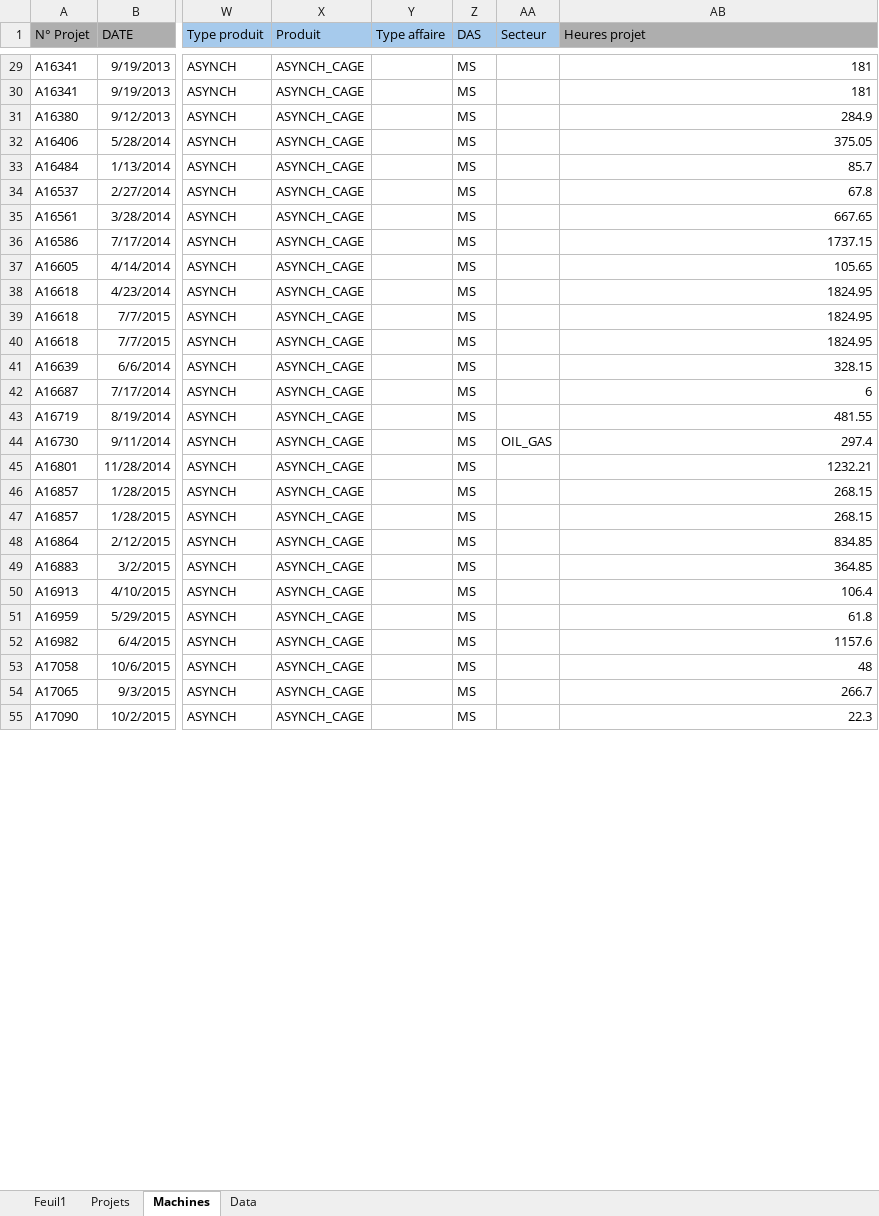
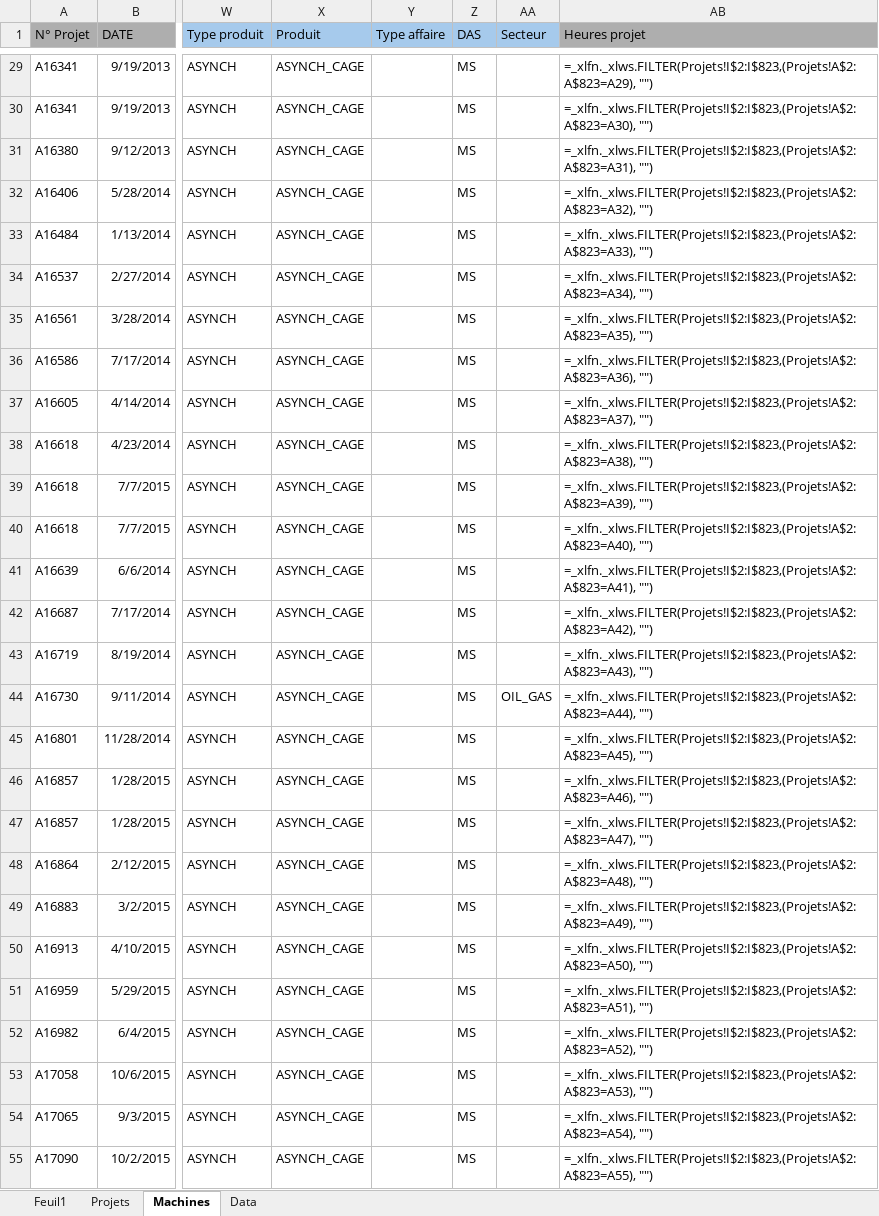
Before and after one commit to Rimaghagwigwi/BudgetHET, an Excel workbook: data/REX_HET.xlsx, sheet Machines, drawn as a sheet; only a part is shown, gaps mark what is left out; values as stored, in another font and other column widths than the file's, no borders; formulas without a stored value are shown as written; the diff covers the shown part only; the diff names each change by its address in the sheet, - before the commit and + after, or states it on an @@ line.

```diff
--- a/data/REX_HET.xlsx (sheet Machines)
+++ b/data/REX_HET.xlsx (sheet Machines)
-AB29 (Heures projet): 181
+AB29 (Heures projet): =_xlfn._xlws.FILTER(Projets!I$2:I$823,(Projets!A$2:A$823=A29), "")
-AB30 (Heures projet): 181
+AB30 (Heures projet): =_xlfn._xlws.FILTER(Projets!I$2:I$823,(Projets!A$2:A$823=A30), "")
-AB31 (Heures projet): 284.9
+AB31 (Heures projet): =_xlfn._xlws.FILTER(Projets!I$2:I$823,(Projets!A$2:A$823=A31), "")
-AB32 (Heures projet): 375.05
+AB32 (Heures projet): =_xlfn._xlws.FILTER(Projets!I$2:I$823,(Projets!A$2:A$823=A32), "")
-AB33 (Heures projet): 85.7
+AB33 (Heures projet): =_xlfn._xlws.FILTER(Projets!I$2:I$823,(Projets!A$2:A$823=A33), "")
-AB34 (Heures projet): 67.8
+AB34 (Heures projet): =_xlfn._xlws.FILTER(Projets!I$2:I$823,(Projets!A$2:A$823=A34), "")
-AB35 (Heures projet): 667.65
+AB35 (Heures projet): =_xlfn._xlws.FILTER(Projets!I$2:I$823,(Projets!A$2:A$823=A35), "")
-AB36 (Heures projet): 1737.15
+AB36 (Heures projet): =_xlfn._xlws.FILTER(Projets!I$2:I$823,(Projets!A$2:A$823=A36), "")
-AB37 (Heures projet): 105.65
+AB37 (Heures projet): =_xlfn._xlws.FILTER(Projets!I$2:I$823,(Projets!A$2:A$823=A37), "")
-AB38 (Heures projet): 1824.95
+AB38 (Heures projet): =_xlfn._xlws.FILTER(Projets!I$2:I$823,(Projets!A$2:A$823=A38), "")
-AB39 (Heures projet): 1824.95
+AB39 (Heures projet): =_xlfn._xlws.FILTER(Projets!I$2:I$823,(Projets!A$2:A$823=A39), "")
-AB40 (Heures projet): 1824.95
+AB40 (Heures projet): =_xlfn._xlws.FILTER(Projets!I$2:I$823,(Projets!A$2:A$823=A40), "")
-AB41 (Heures projet): 328.15
+AB41 (Heures projet): =_xlfn._xlws.FILTER(Projets!I$2:I$823,(Projets!A$2:A$823=A41), "")
-AB42 (Heures projet): 6
+AB42 (Heures projet): =_xlfn._xlws.FILTER(Projets!I$2:I$823,(Projets!A$2:A$823=A42), "")
-AB43 (Heures projet): 481.55
+AB43 (Heures projet): =_xlfn._xlws.FILTER(Projets!I$2:I$823,(Projets!A$2:A$823=A43), "")
-AB44 (Heures projet): 297.4
+AB44 (Heures projet): =_xlfn._xlws.FILTER(Projets!I$2:I$823,(Projets!A$2:A$823=A44), "")
-AB45 (Heures projet): 1232.21
+AB45 (Heures projet): =_xlfn._xlws.FILTER(Projets!I$2:I$823,(Projets!A$2:A$823=A45), "")
-AB46 (Heures projet): 268.15
+AB46 (Heures projet): =_xlfn._xlws.FILTER(Projets!I$2:I$823,(Projets!A$2:A$823=A46), "")
-AB47 (Heures projet): 268.15
+AB47 (Heures projet): =_xlfn._xlws.FILTER(Projets!I$2:I$823,(Projets!A$2:A$823=A47), "")
-AB48 (Heures projet): 834.85
+AB48 (Heures projet): =_xlfn._xlws.FILTER(Projets!I$2:I$823,(Projets!A$2:A$823=A48), "")
-AB49 (Heures projet): 364.85
+AB49 (Heures projet): =_xlfn._xlws.FILTER(Projets!I$2:I$823,(Projets!A$2:A$823=A49), "")
-AB50 (Heures projet): 106.4
+AB50 (Heures projet): =_xlfn._xlws.FILTER(Projets!I$2:I$823,(Projets!A$2:A$823=A50), "")
-AB51 (Heures projet): 61.8
+AB51 (Heures projet): =_xlfn._xlws.FILTER(Projets!I$2:I$823,(Projets!A$2:A$823=A51), "")
-AB52 (Heures projet): 1157.6
+AB52 (Heures projet): =_xlfn._xlws.FILTER(Projets!I$2:I$823,(Projets!A$2:A$823=A52), "")
-AB53 (Heures projet): 48
+AB53 (Heures projet): =_xlfn._xlws.FILTER(Projets!I$2:I$823,(Projets!A$2:A$823=A53), "")
-AB54 (Heures projet): 266.7
+AB54 (Heures projet): =_xlfn._xlws.FILTER(Projets!I$2:I$823,(Projets!A$2:A$823=A54), "")
-AB55 (Heures projet): 22.3
+AB55 (Heures projet): =_xlfn._xlws.FILTER(Projets!I$2:I$823,(Projets!A$2:A$823=A55), "")
```
Also changed, not shown: 346 edited cells elsewhere in this sheet, sheet Feuil1, 6 other files.
